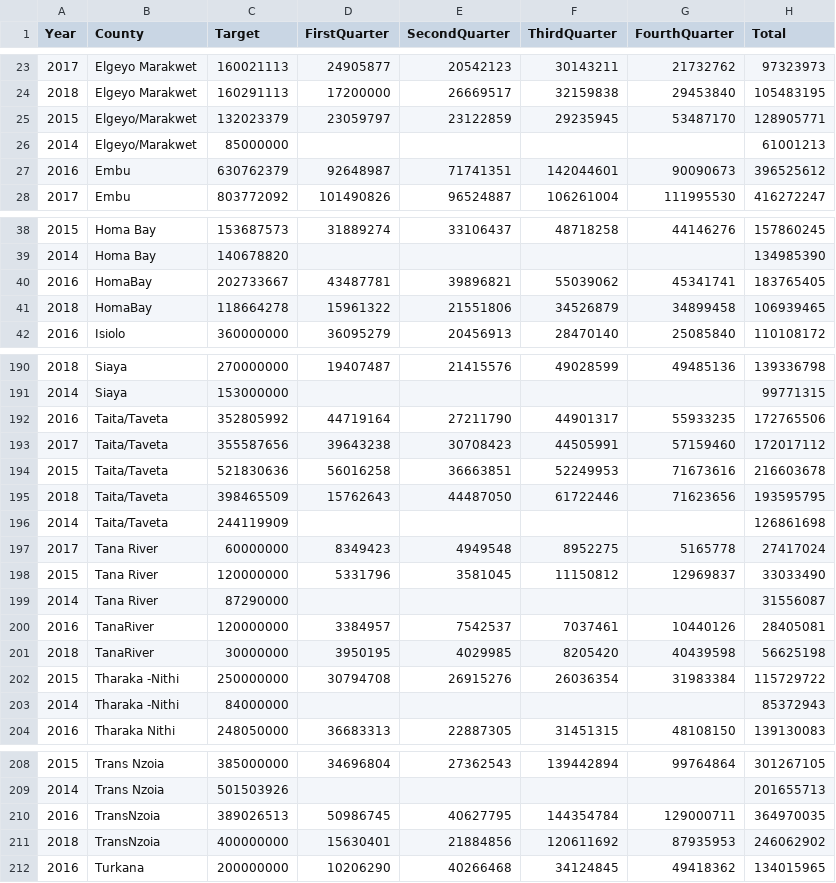
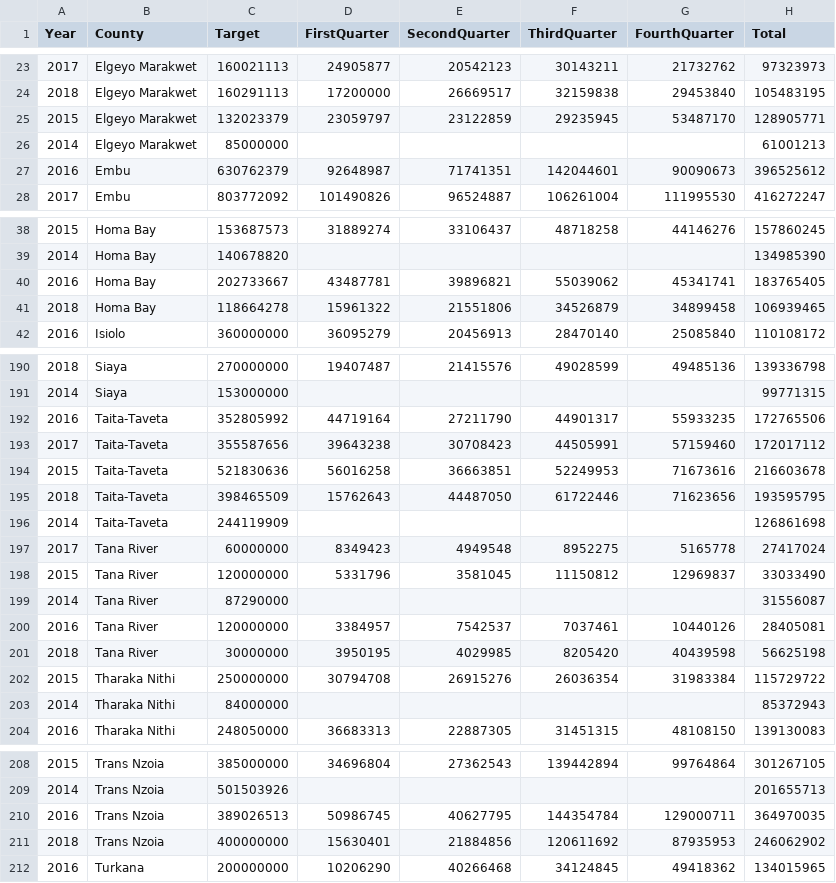
Before and after one commit to waynemwandi/CountyRevenueViz, a CSV file: Data/Updated County Revenue.csv, drawn as a sheet; only a part is shown, gaps mark what is left out; the diff covers the shown part only.

```diff
--- a/Data/Updated County Revenue.csv
+++ b/Data/Updated County Revenue.csv
@@ -24,4 +24,4 @@
 2018,Elgeyo Marakwet,160291113,17200000,26669517,32159838,29453840,105483195
-2015,Elgeyo/Marakwet,132023379,23059797,23122859,29235945,53487170,128905771
-2014,Elgeyo/Marakwet,85000000,,,,,61001213
+2015,Elgeyo Marakwet,132023379,23059797,23122859,29235945,53487170,128905771
+2014,Elgeyo Marakwet,85000000,,,,,61001213
 2016,Embu,630762379,92648987,71741351,142044601,90090673,396525612
@@ -39,4 +39,4 @@
 2014,Homa Bay,140678820,,,,,134985390
-2016,HomaBay,202733667,43487781,39896821,55039062,45341741,183765405
-2018,HomaBay,118664278,15961322,21551806,34526879,34899458,106939465
+2016,Homa Bay,202733667,43487781,39896821,55039062,45341741,183765405
+2018,Homa Bay,118664278,15961322,21551806,34526879,34899458,106939465
 2016,Isiolo,360000000,36095279,20456913,28470140,25085840,110108172
@@ -191,7 +191,7 @@
 2014,Siaya,153000000,,,,,99771315
-2016,Taita/Taveta,352805992,44719164,27211790,44901317,55933235,172765506
-2017,Taita/Taveta,355587656,39643238,30708423,44505991,57159460,172017112
-2015,Taita/Taveta,521830636,56016258,36663851,52249953,71673616,216603678
-2018,Taita/Taveta,398465509,15762643,44487050,61722446,71623656,193595795
-2014,Taita/Taveta,244119909,,,,,126861698
+2016,Taita-Taveta,352805992,44719164,27211790,44901317,55933235,172765506
+2017,Taita-Taveta,355587656,39643238,30708423,44505991,57159460,172017112
+2015,Taita-Taveta,521830636,56016258,36663851,52249953,71673616,216603678
+2018,Taita-Taveta,398465509,15762643,44487050,61722446,71623656,193595795
+2014,Taita-Taveta,244119909,,,,,126861698
 2017,Tana River,60000000,8349423,4949548,8952275,5165778,27417024
@@ -199,6 +199,6 @@
 2014,Tana River,87290000,,,,,31556087
-2016,TanaRiver,120000000,3384957,7542537,7037461,10440126,28405081
-2018,TanaRiver,30000000,3950195,4029985,8205420,40439598,56625198
-2015,Tharaka -Nithi,250000000,30794708,26915276,26036354,31983384,115729722
-2014,Tharaka -Nithi,84000000,,,,,85372943
+2016,Tana River,120000000,3384957,7542537,7037461,10440126,28405081
+2018,Tana River,30000000,3950195,4029985,8205420,40439598,56625198
+2015,Tharaka Nithi,250000000,30794708,26915276,26036354,31983384,115729722
+2014,Tharaka Nithi,84000000,,,,,85372943
 2016,Tharaka Nithi,248050000,36683313,22887305,31451315,48108150,139130083
@@ -209,4 +209,4 @@
 2014,Trans Nzoia,501503926,,,,,201655713
-2016,TransNzoia,389026513,50986745,40627795,144354784,129000711,364970035
-2018,TransNzoia,400000000,15630401,21884856,120611692,87935953,246062902
+2016,Trans Nzoia,389026513,50986745,40627795,144354784,129000711,364970035
+2018,Trans Nzoia,400000000,15630401,21884856,120611692,87935953,246062902
 2016,Turkana,200000000,10206290,40266468,34124845,49418362,134015965
```
Also changed, not shown: 4 edited cells elsewhere in this file, 2 other files.
